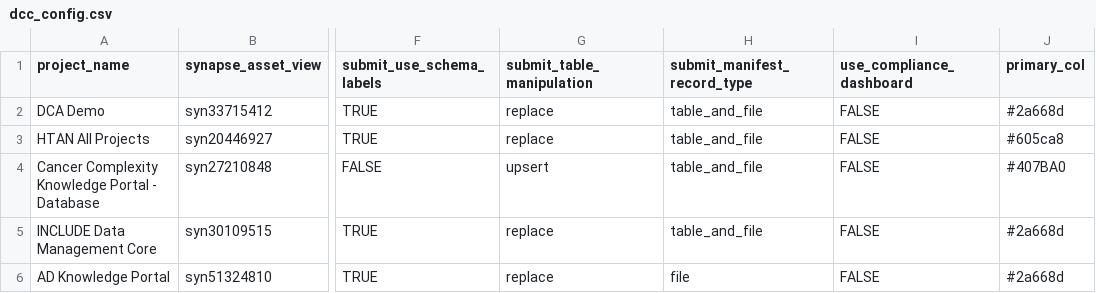
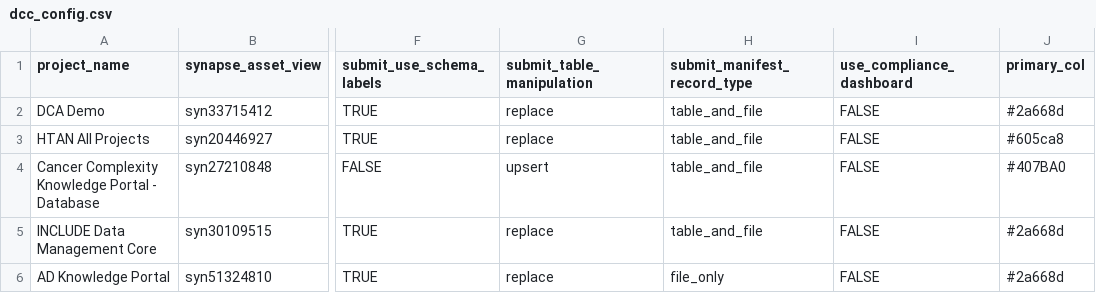
Before and after one commit to Sage-Bionetworks/data_curator, a CSV file: dcc_config.csv, drawn as a sheet; only a part is shown, gaps mark what is left out; the diff names each change by its address in the sheet, - before the commit and + after, or states it on an @@ line.

Commit message:
Use file_only instead of file for AD manifest_record_type.

```diff
--- a/dcc_config.csv
+++ b/dcc_config.csv
-H6 (submit_manifest_record_type): file
+H6 (submit_manifest_record_type): file_only
```
